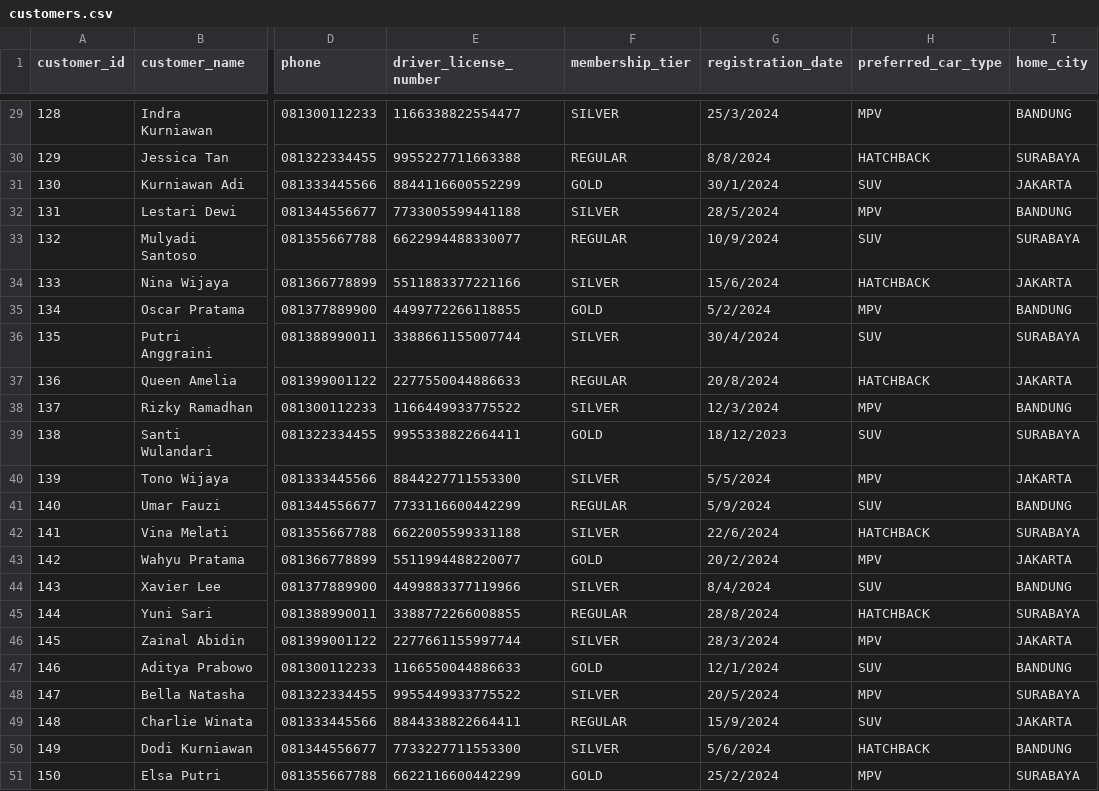
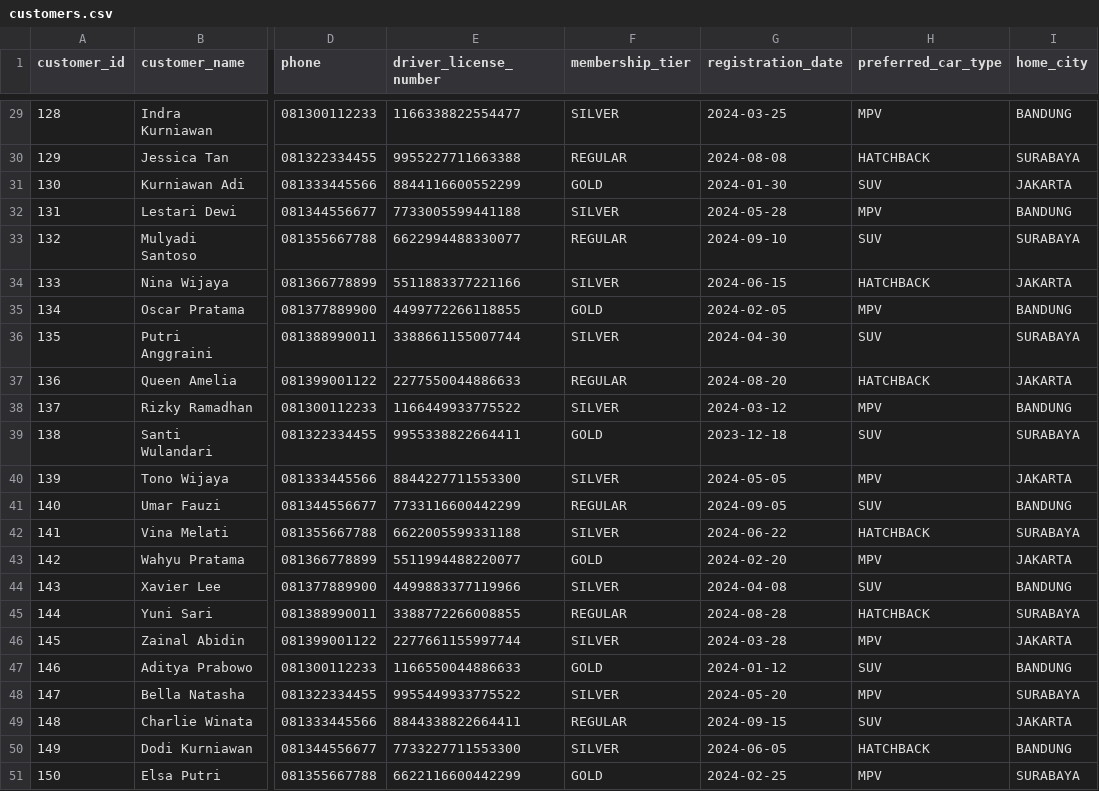
Before and after one commit to dai2-metrodata/hackathon_snowflake_2025, a CSV file: DATA/customers/customers.csv, drawn as a sheet; only a part is shown, gaps mark what is left out; the diff covers the shown part only; the diff names each change by its address in the sheet, - before the commit and + after, or states it on an @@ line.

```diff
--- a/DATA/customers/customers.csv
+++ b/DATA/customers/customers.csv
-G29 (registration_date): 25/3/2024
+G29 (registration_date): 2024-03-25
-G30 (registration_date): 8/8/2024
+G30 (registration_date): 2024-08-08
-G31 (registration_date): 30/1/2024
+G31 (registration_date): 2024-01-30
-G32 (registration_date): 28/5/2024
+G32 (registration_date): 2024-05-28
-G33 (registration_date): 10/9/2024
+G33 (registration_date): 2024-09-10
-G34 (registration_date): 15/6/2024
+G34 (registration_date): 2024-06-15
-G35 (registration_date): 5/2/2024
+G35 (registration_date): 2024-02-05
-G36 (registration_date): 30/4/2024
+G36 (registration_date): 2024-04-30
-G37 (registration_date): 20/8/2024
+G37 (registration_date): 2024-08-20
-G38 (registration_date): 12/3/2024
+G38 (registration_date): 2024-03-12
-G39 (registration_date): 18/12/2023
+G39 (registration_date): 2023-12-18
-G40 (registration_date): 5/5/2024
+G40 (registration_date): 2024-05-05
-G41 (registration_date): 5/9/2024
+G41 (registration_date): 2024-09-05
-G42 (registration_date): 22/6/2024
+G42 (registration_date): 2024-06-22
-G43 (registration_date): 20/2/2024
+G43 (registration_date): 2024-02-20
-G44 (registration_date): 8/4/2024
+G44 (registration_date): 2024-04-08
-G45 (registration_date): 28/8/2024
+G45 (registration_date): 2024-08-28
-G46 (registration_date): 28/3/2024
+G46 (registration_date): 2024-03-28
-G47 (registration_date): 12/1/2024
+G47 (registration_date): 2024-01-12
-G48 (registration_date): 20/5/2024
+G48 (registration_date): 2024-05-20
-G49 (registration_date): 15/9/2024
+G49 (registration_date): 2024-09-15
-G50 (registration_date): 5/6/2024
+G50 (registration_date): 2024-06-05
-G51 (registration_date): 25/2/2024
+G51 (registration_date): 2024-02-25
```
Also changed, not shown: 27 edited cells elsewhere in this file.
